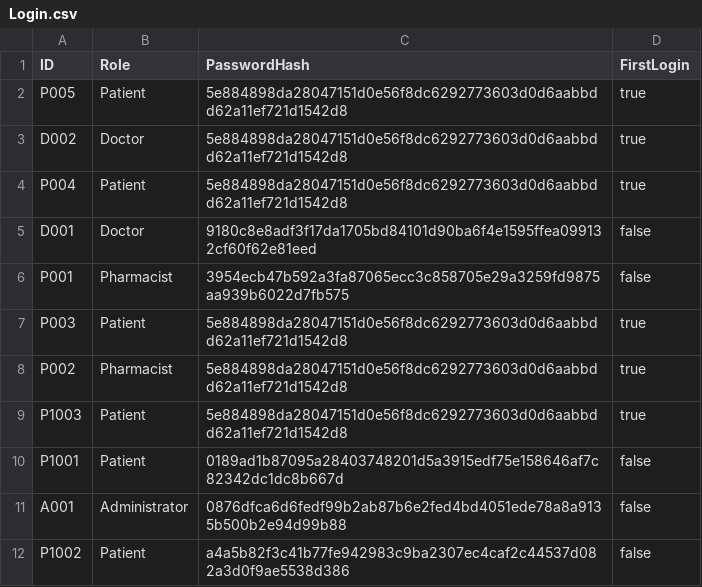
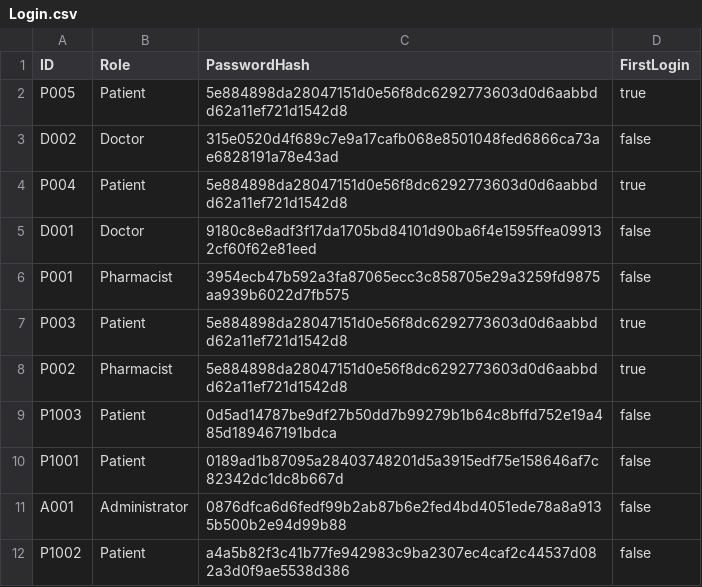
Before and after one commit to TinySnowy/SC2002HMS, a CSV file: data/Login.csv, drawn as a sheet.

```diff
--- a/data/Login.csv
+++ b/data/Login.csv
@@ -2,3 +2,3 @@ ID,Role,PasswordHash,FirstLogin
 P005,Patient,5e884898da28047151d0e56f8dc6292773603d0d6aabbdd62a11ef721d1542d8,true
-D002,Doctor,5e884898da28047151d0e56f8dc6292773603d0d6aabbdd62a11ef721d1542d8,true
+D002,Doctor,315e0520d4f689c7e9a17cafb068e8501048fed6866ca73ae6828191a78e43ad,false
 P004,Patient,5e884898da28047151d0e56f8dc6292773603d0d6aabbdd62a11ef721d1542d8,true
@@ -8,3 +8,3 @@ P003,Patient,5e884898da28047151d0e56f8dc6292773603d0d6aabbdd62a11ef721d1542d8,tr
 P002,Pharmacist,5e884898da28047151d0e56f8dc6292773603d0d6aabbdd62a11ef721d1542d8,true
-P1003,Patient,5e884898da28047151d0e56f8dc6292773603d0d6aabbdd62a11ef721d1542d8,true
+P1003,Patient,0d5ad14787be9df27b50dd7b99279b1b64c8bffd752e19a485d189467191bdca,false
 P1001,Patient,0189ad1b87095a28403748201d5a3915edf75e158646af7c82342dc1dc8b667d,false
```
Also changed, not shown: data/Appointments.csv, data/Patient_List.csv, 15 other files.
